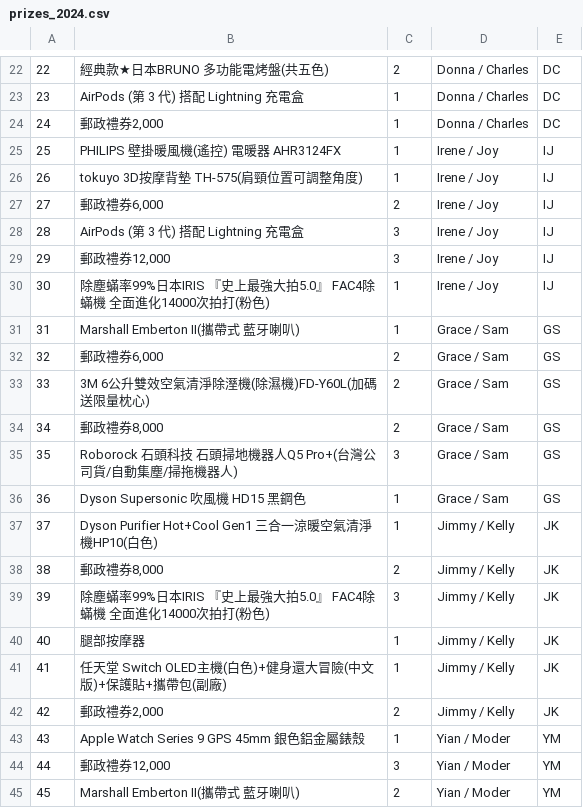
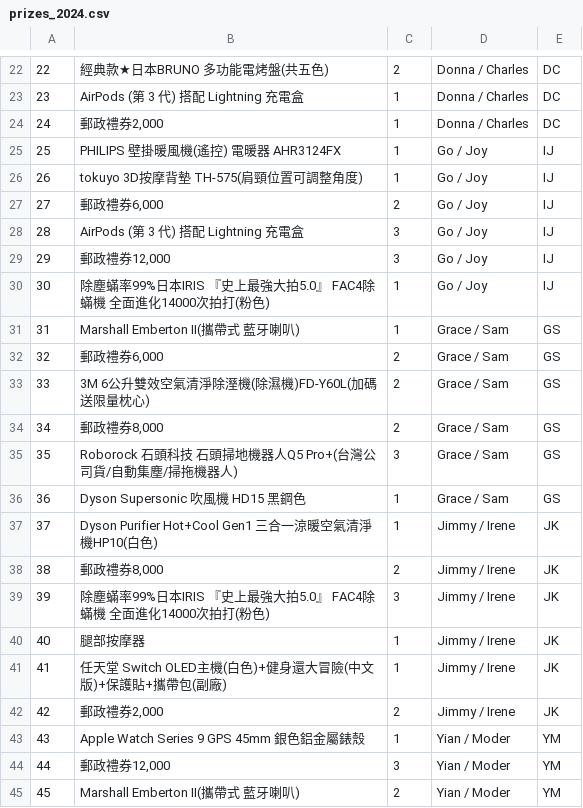
Before and after one commit to jamielee1999/draw, a CSV file: public/prizes_2024.csv, drawn as a sheet; only a part is shown, gaps mark what is left out.

```diff
--- a/public/prizes_2024.csv
+++ b/public/prizes_2024.csv
@@ -24,8 +24,8 @@
 24,"郵政禮券2,000",1,Donna / Charles,DC
-25,PHILIPS 壁掛暖風機(遙控) 電暖器 AHR3124FX,1,Irene / Joy,IJ
-26,tokuyo 3D按摩背墊 TH-575(肩頸位置可調整角度),1,Irene / Joy,IJ
-27,"郵政禮券6,000",2,Irene / Joy,IJ
-28,AirPods (第 3 代) 搭配 Lightning 充電盒,3,Irene / Joy,IJ
-29,"郵政禮券12,000",3,Irene / Joy,IJ
-30,除塵蟎率99%日本IRIS 『史上最強大拍5.0』 FAC4除蟎機 全面進化14000次拍打(粉色),1,Irene / Joy,IJ
+25,PHILIPS 壁掛暖風機(遙控) 電暖器 AHR3124FX,1,Go / Joy,IJ
+26,tokuyo 3D按摩背墊 TH-575(肩頸位置可調整角度),1,Go / Joy,IJ
+27,"郵政禮券6,000",2,Go / Joy,IJ
+28,AirPods (第 3 代) 搭配 Lightning 充電盒,3,Go / Joy,IJ
+29,"郵政禮券12,000",3,Go / Joy,IJ
+30,除塵蟎率99%日本IRIS 『史上最強大拍5.0』 FAC4除蟎機 全面進化14000次拍打(粉色),1,Go / Joy,IJ
 31,Marshall Emberton II(攜帶式 藍牙喇叭),1,Grace / Sam,GS
@@ -36,8 +36,8 @@
 36,Dyson Supersonic 吹風機 HD15 黑鋼色,1,Grace / Sam,GS
-37,Dyson Purifier Hot+Cool Gen1 三合一涼暖空氣清淨機HP10(白色),1,Jimmy / Kelly,JK
-38,"郵政禮券8,000",2,Jimmy / Kelly,JK
-39,除塵蟎率99%日本IRIS 『史上最強大拍5.0』 FAC4除蟎機 全面進化14000次拍打(粉色),3,Jimmy / Kelly,JK
-40,腿部按摩器,1,Jimmy / Kelly,JK
-41,任天堂 Switch OLED主機(白色)+健身還大冒險(中文版)+保護貼+攜帶包(副廠),1,Jimmy / Kelly,JK
-42,"郵政禮券2,000",2,Jimmy / Kelly,JK
+37,Dyson Purifier Hot+Cool Gen1 三合一涼暖空氣清淨機HP10(白色),1,Jimmy / Irene,JK
+38,"郵政禮券8,000",2,Jimmy / Irene,JK
+39,除塵蟎率99%日本IRIS 『史上最強大拍5.0』 FAC4除蟎機 全面進化14000次拍打(粉色),3,Jimmy / Irene,JK
+40,腿部按摩器,1,Jimmy / Irene,JK
+41,任天堂 Switch OLED主機(白色)+健身還大冒險(中文版)+保護貼+攜帶包(副廠),1,Jimmy / Irene,JK
+42,"郵政禮券2,000",2,Jimmy / Irene,JK
 43,Apple Watch Series 9 GPS 45mm 銀色鋁金屬錶殼,1,Yian / Moder,YM
```
Also changed, not shown: 1 other file.
